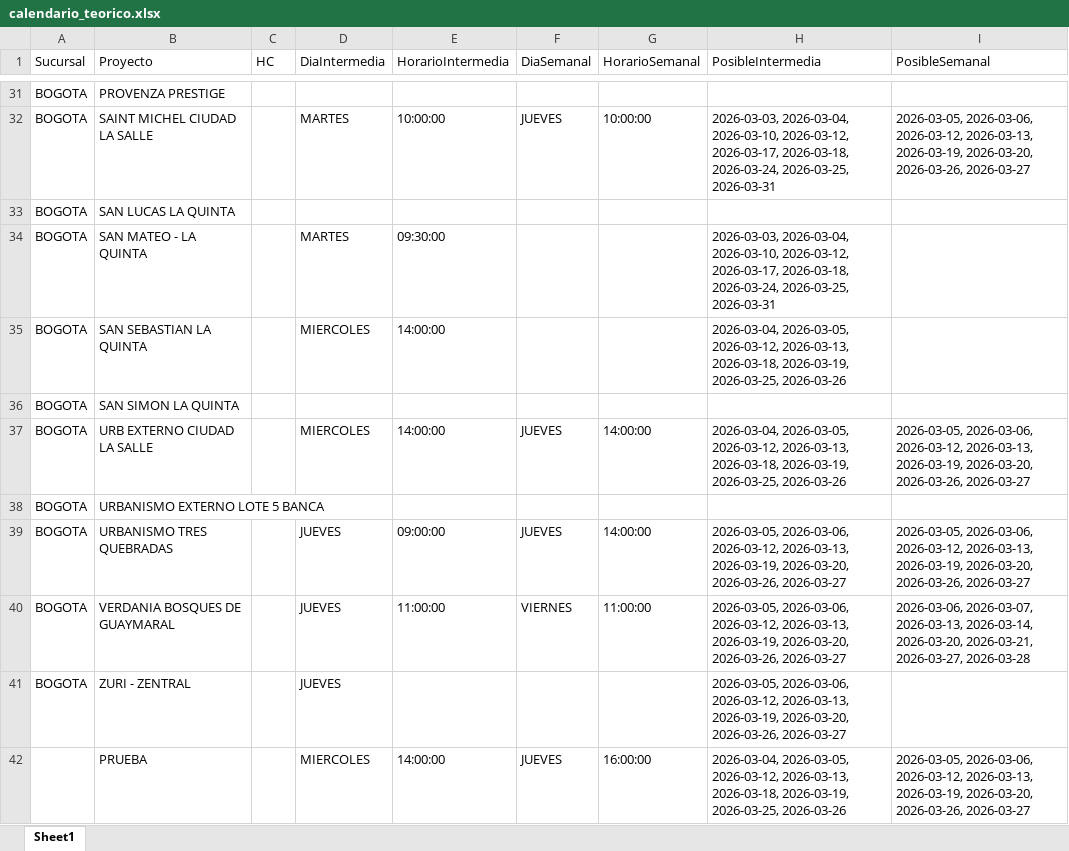
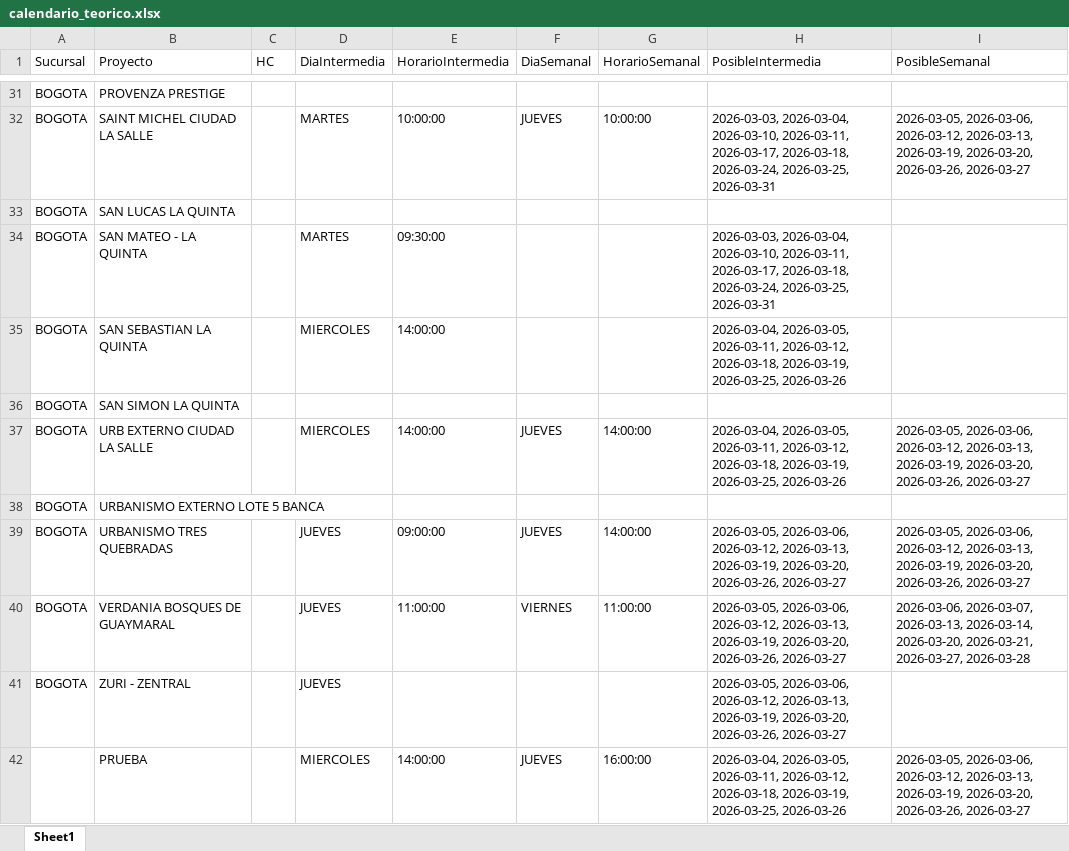
Before and after one commit to proyectosleanmarval-dev/SeguimientoMadurezCumplimientoActas, an Excel workbook: output/calendario_teorico.xlsx, sheet Sheet1, drawn as a sheet; only a part is shown, gaps mark what is left out; values as stored, in another font and other column widths than the file's, no borders; the diff covers the shown part only; the diff names each change by its address in the sheet, - before the commit and + after, or states it on an @@ line.

```diff
--- a/output/calendario_teorico.xlsx (sheet Sheet1)
+++ b/output/calendario_teorico.xlsx (sheet Sheet1)
-H32 (PosibleIntermedia): …2026-03-04, 2026-03-10, 2026-03-12, 2026-03-17, 2026-03-18,…
+H32 (PosibleIntermedia): …2026-03-04, 2026-03-10, 2026-03-11, 2026-03-17, 2026-03-18,…
-H34 (PosibleIntermedia): …2026-03-04, 2026-03-10, 2026-03-12, 2026-03-17, 2026-03-18,…
+H34 (PosibleIntermedia): …2026-03-04, 2026-03-10, 2026-03-11, 2026-03-17, 2026-03-18,…
-H35 (PosibleIntermedia): 2026-03-04, 2026-03-05, 2026-03-12, 2026-03-13, 2026-03-18, 2026-03-19,…
+H35 (PosibleIntermedia): 2026-03-04, 2026-03-05, 2026-03-11, 2026-03-12, 2026-03-18, 2026-03-19,…
-H37 (PosibleIntermedia): 2026-03-04, 2026-03-05, 2026-03-12, 2026-03-13, 2026-03-18, 2026-03-19,…
+H37 (PosibleIntermedia): 2026-03-04, 2026-03-05, 2026-03-11, 2026-03-12, 2026-03-18, 2026-03-19,…
-H42 (PosibleIntermedia): 2026-03-04, 2026-03-05, 2026-03-12, 2026-03-13, 2026-03-18, 2026-03-19,…
+H42 (PosibleIntermedia): 2026-03-04, 2026-03-05, 2026-03-11, 2026-03-12, 2026-03-18, 2026-03-19,…
```
Also changed, not shown: 16 edited cells elsewhere in this sheet, output/calendario_comparado.xlsx, output/calendario_real.xlsx.
